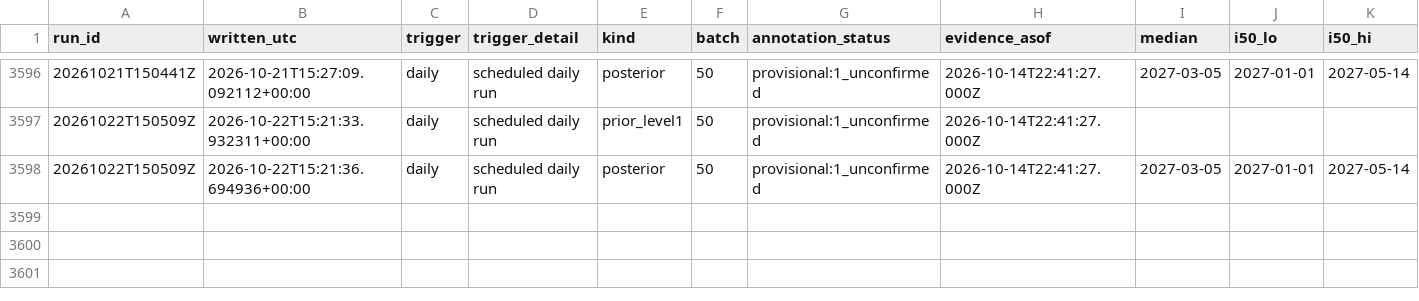
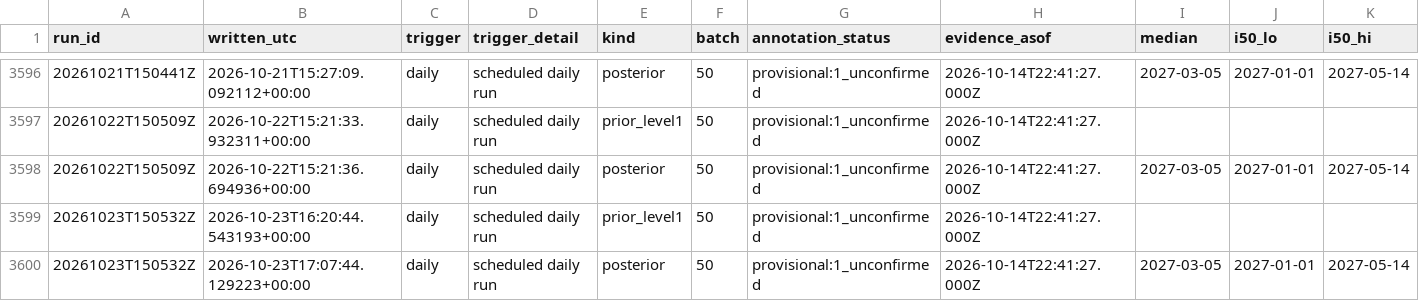
Before and after one commit to geanodong-bcrs/hxh-forecast, a CSV file: data/forecasts/index.csv, drawn as a sheet; only a part is shown, gaps mark what is left out; rows hold the shown columns only; the diff names each change by its address in the sheet, - before the commit and + after, or states it on an @@ line.

```diff
--- a/data/forecasts/index.csv
+++ b/data/forecasts/index.csv
+row 3599: 20261023T150532Z | 2026-10-23T16:20:44.543193+00:00 | daily | scheduled daily run | prior_level1 | 50 | provisional:1_unconfirmed | 2026-10-14T22:41:27.000Z
+row 3600: 20261023T150532Z | 2026-10-23T17:07:44.129223+00:00 | daily | scheduled daily run | posterior | 50 | provisional:1_unconfirmed | 2026-10-14T22:41:27.000Z | 2027-03-05 | 2027-01-01 | 2027-05-14
```
Also changed, not shown: data/automation/poll_log.csv, 7 other files.
